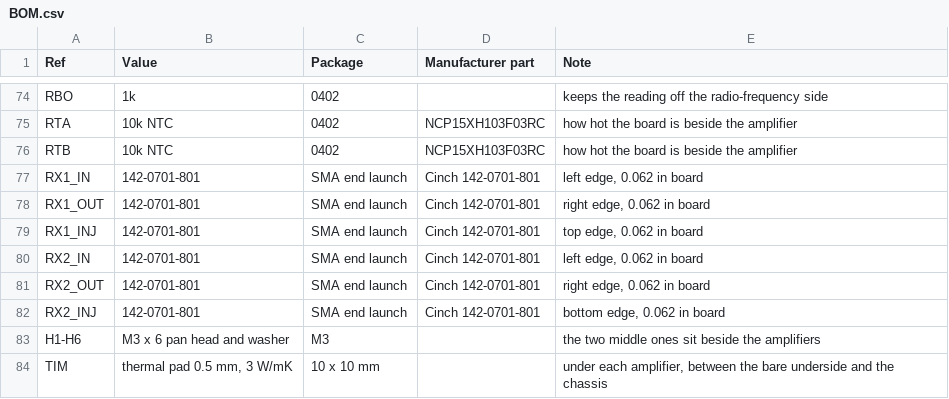
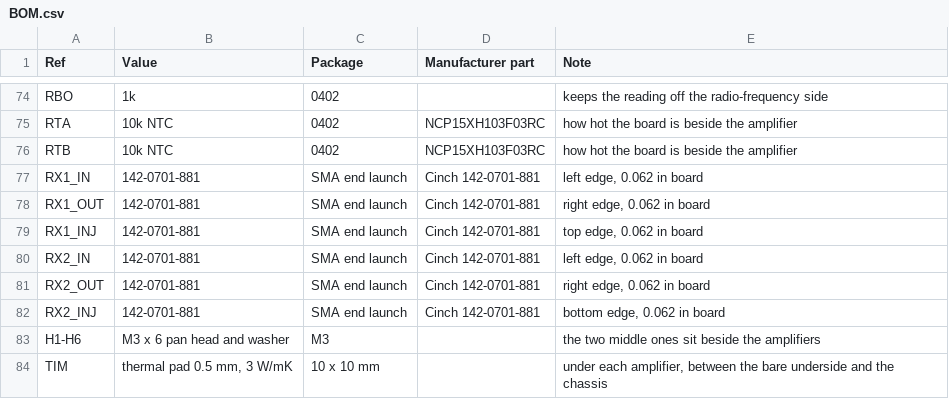
Before and after one commit to chill-avocado/radar-5g8-array, a CSV file: kicad/radar_5g8_lna/BOM.csv, drawn as a sheet; only a part is shown, gaps mark what is left out.

```diff
--- a/kicad/radar_5g8_lna/BOM.csv
+++ b/kicad/radar_5g8_lna/BOM.csv
@@ -76,8 +76,8 @@ RTA,10k NTC,0402,NCP15XH103F03RC,how hot the board is beside the amplifier
 RTB,10k NTC,0402,NCP15XH103F03RC,how hot the board is beside the amplifier
-RX1_IN,142-0701-801,SMA end launch,Cinch 142-0701-801,"left edge, 0.062 in board"
-RX1_OUT,142-0701-801,SMA end launch,Cinch 142-0701-801,"right edge, 0.062 in board"
-RX1_INJ,142-0701-801,SMA end launch,Cinch 142-0701-801,"top edge, 0.062 in board"
-RX2_IN,142-0701-801,SMA end launch,Cinch 142-0701-801,"left edge, 0.062 in board"
-RX2_OUT,142-0701-801,SMA end launch,Cinch 142-0701-801,"right edge, 0.062 in board"
-RX2_INJ,142-0701-801,SMA end launch,Cinch 142-0701-801,"bottom edge, 0.062 in board"
+RX1_IN,142-0701-881,SMA end launch,Cinch 142-0701-881,"left edge, 0.062 in board"
+RX1_OUT,142-0701-881,SMA end launch,Cinch 142-0701-881,"right edge, 0.062 in board"
+RX1_INJ,142-0701-881,SMA end launch,Cinch 142-0701-881,"top edge, 0.062 in board"
+RX2_IN,142-0701-881,SMA end launch,Cinch 142-0701-881,"left edge, 0.062 in board"
+RX2_OUT,142-0701-881,SMA end launch,Cinch 142-0701-881,"right edge, 0.062 in board"
+RX2_INJ,142-0701-881,SMA end launch,Cinch 142-0701-881,"bottom edge, 0.062 in board"
 H1-H6,M3 x 6 pan head and washer,M3,,the two middle ones sit beside the amplifiers
```
Also changed, not shown: kicad/radar_5g8_fe/BOM.csv, kicad/radar_5g8_pa/BOM.csv, 3 other files.
